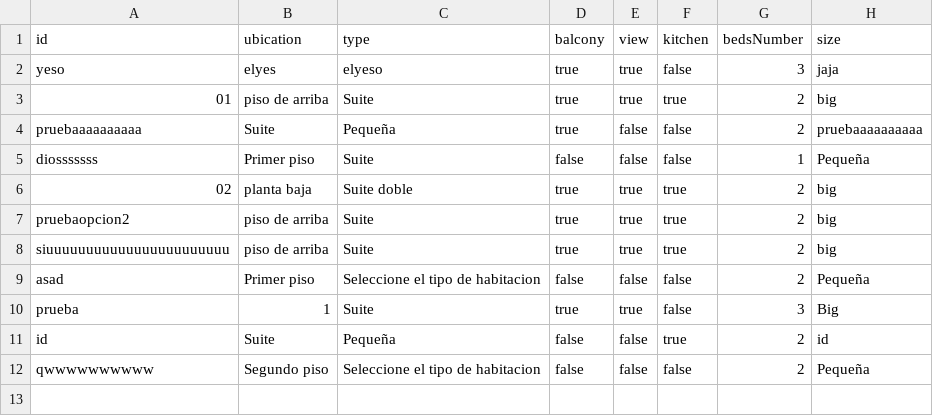
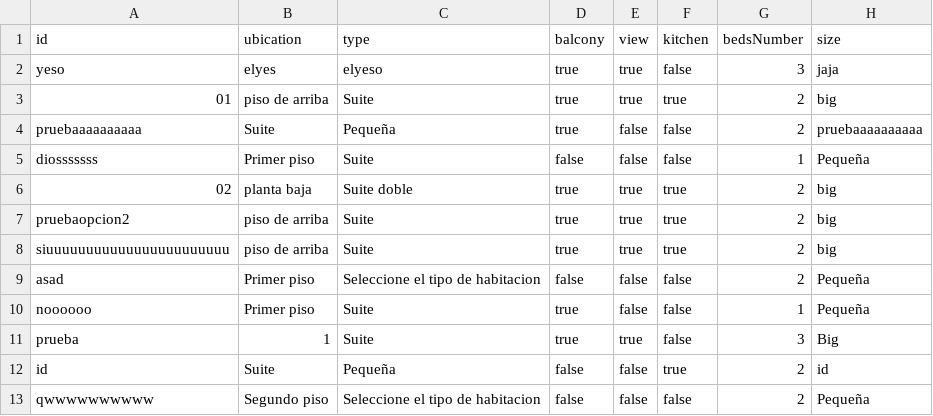
Before and after one commit to DpooProject/Hotel-proyecto1-2, a CSV file: Hotel/src/Memory/Inventario.csv, drawn as a sheet; the diff names each change by its address in the sheet, - before the commit and + after, or states it on an @@ line.

```diff
--- a/Hotel/src/Memory/Inventario.csv
+++ b/Hotel/src/Memory/Inventario.csv
+row 10: noooooo | Primer piso | Suite | true | false | false | 1 | Pequeña
```
Also changed, not shown: Hotel/src/Memory/listServices.csv, 2 other files.
